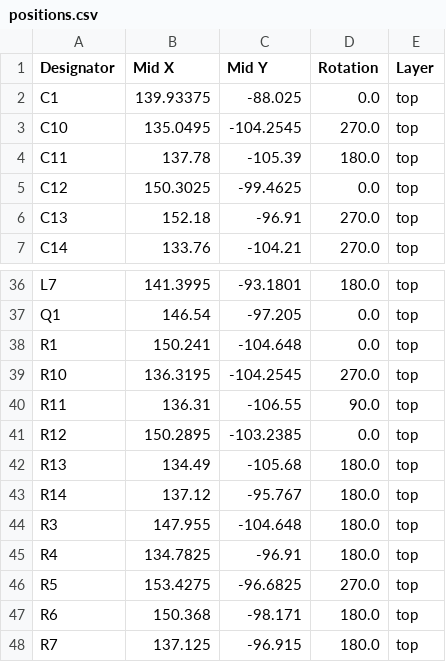
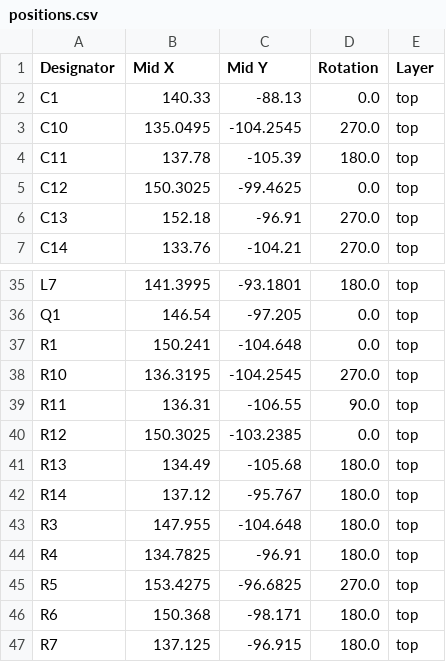
Before and after one commit to blakep7/HANDS-EMG, a CSV file: hardware/phase1/pmic_board/production/positions.csv, drawn as a sheet; only a part is shown, gaps mark what is left out; the diff covers the shown part only.

```diff
--- a/hardware/phase1/pmic_board/production/positions.csv
+++ b/hardware/phase1/pmic_board/production/positions.csv
@@ -1,3 +1,3 @@
 Designator,Mid X,Mid Y,Rotation,Layer
-C1,139.93375,-88.025,0.0,top
+C1,140.33,-88.13,0.0,top
 C10,135.0495,-104.2545,270.0,top
@@ -40,3 +39,3 @@ R10,136.3195,-104.2545,270.0,top
 R11,136.31,-106.55,90.0,top
-R12,150.2895,-103.2385,0.0,top
+R12,150.3025,-103.2385,0.0,top
 R13,134.49,-105.68,180.0,top
```
Also changed, not shown: 2 removed rows and 29 edited cells elsewhere in this file, hardware/phase1/pmic_board/production/bom.csv, 38 other files.
